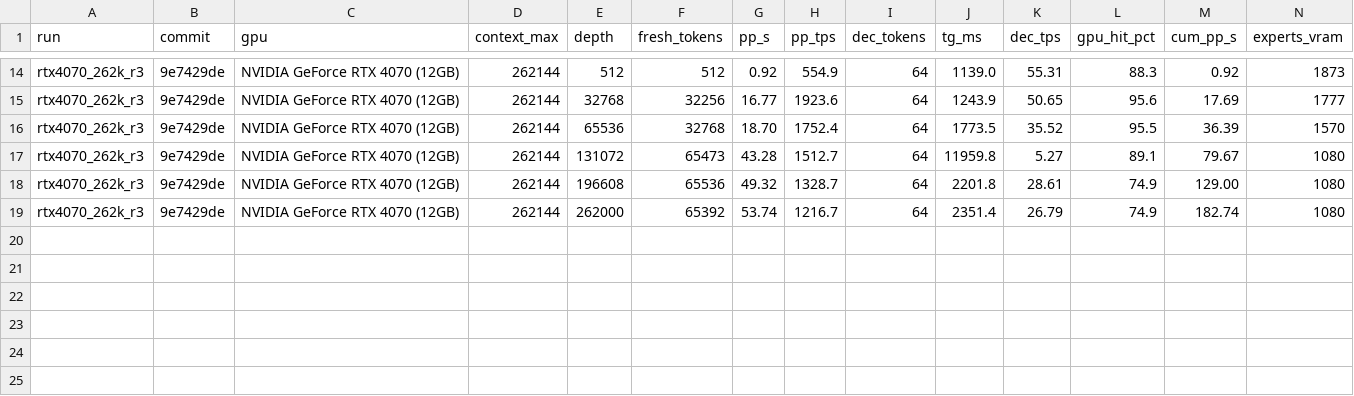
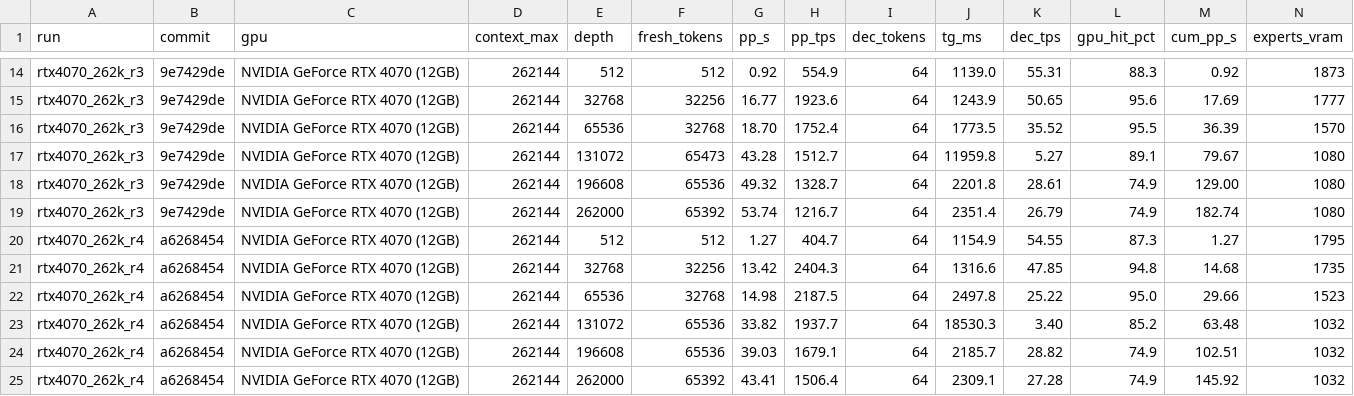
Before and after one commit to kuraneko1/Strata, a CSV file: docs/bench-results/2026-11-22-rtx4070-inkling2-262k/rtx4070-262k-q8kv-dspark-off.csv, drawn as a sheet; only a part is shown, gaps mark what is left out; rows hold the shown columns only; the diff names each change by its address in the sheet, - before the commit and + after, or states it on an @@ line.

Commit message:
docs(bench): record RTX 4070 262K R4 idle sweep (a6268454: 1506.4 PP / 27.28 Dec)

```diff
--- a/docs/bench-results/2026-11-22-rtx4070-inkling2-262k/rtx4070-262k-q8kv-dspark-off.csv
+++ b/docs/bench-results/2026-11-22-rtx4070-inkling2-262k/rtx4070-262k-q8kv-dspark-off.csv
+row 20: rtx4070_262k_r4 | a6268454 | NVIDIA GeForce RTX 4070 (12GB) | 262144 | 512 | 512 | 1.27 | 404.7 | 64 | 1154.9 | 54.55 | 87.3 | 1.27 | 1795
+row 21: rtx4070_262k_r4 | a6268454 | NVIDIA GeForce RTX 4070 (12GB) | 262144 | 32768 | 32256 | 13.42 | 2404.3 | 64 | 1316.6 | 47.85 | 94.8 | 14.68 | 1735
+row 22: rtx4070_262k_r4 | a6268454 | NVIDIA GeForce RTX 4070 (12GB) | 262144 | 65536 | 32768 | 14.98 | 2187.5 | 64 | 2497.8 | 25.22 | 95.0 | 29.66 | 1523
+row 23: rtx4070_262k_r4 | a6268454 | NVIDIA GeForce RTX 4070 (12GB) | 262144 | 131072 | 65536 | 33.82 | 1937.7 | 64 | 18530.3 | 3.40 | 85.2 | 63.48 | 1032
+row 24: rtx4070_262k_r4 | a6268454 | NVIDIA GeForce RTX 4070 (12GB) | 262144 | 196608 | 65536 | 39.03 | 1679.1 | 64 | 2185.7 | 28.82 | 74.9 | 102.51 | 1032
+row 25: rtx4070_262k_r4 | a6268454 | NVIDIA GeForce RTX 4070 (12GB) | 262144 | 262000 | 65392 | 43.41 | 1506.4 | 64 | 2309.1 | 27.28 | 74.9 | 145.92 | 1032
```
Also changed, not shown: 1 other file.
